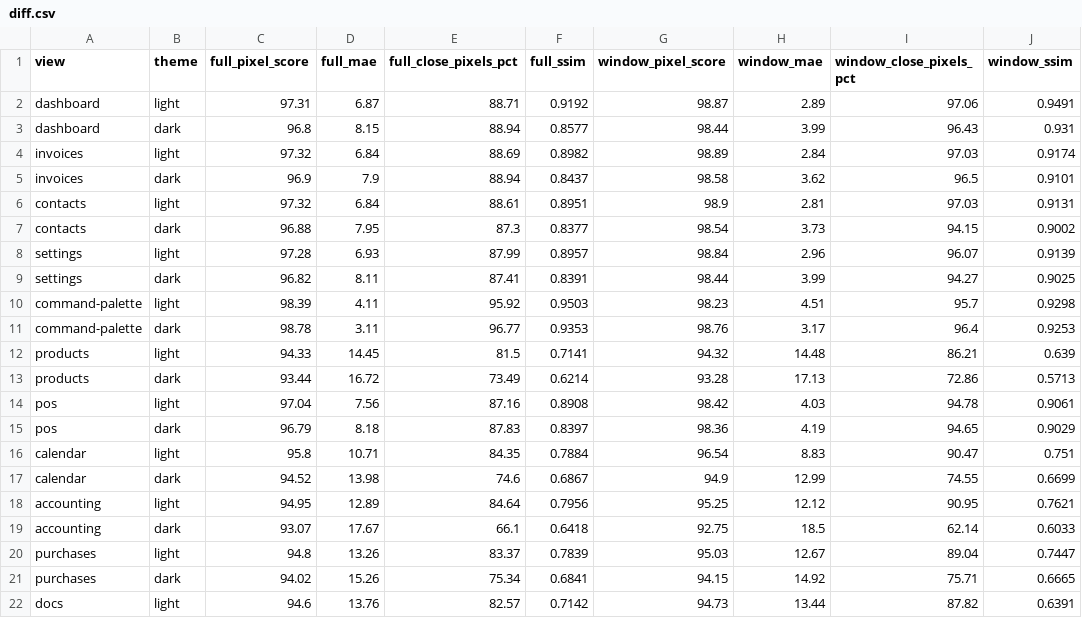
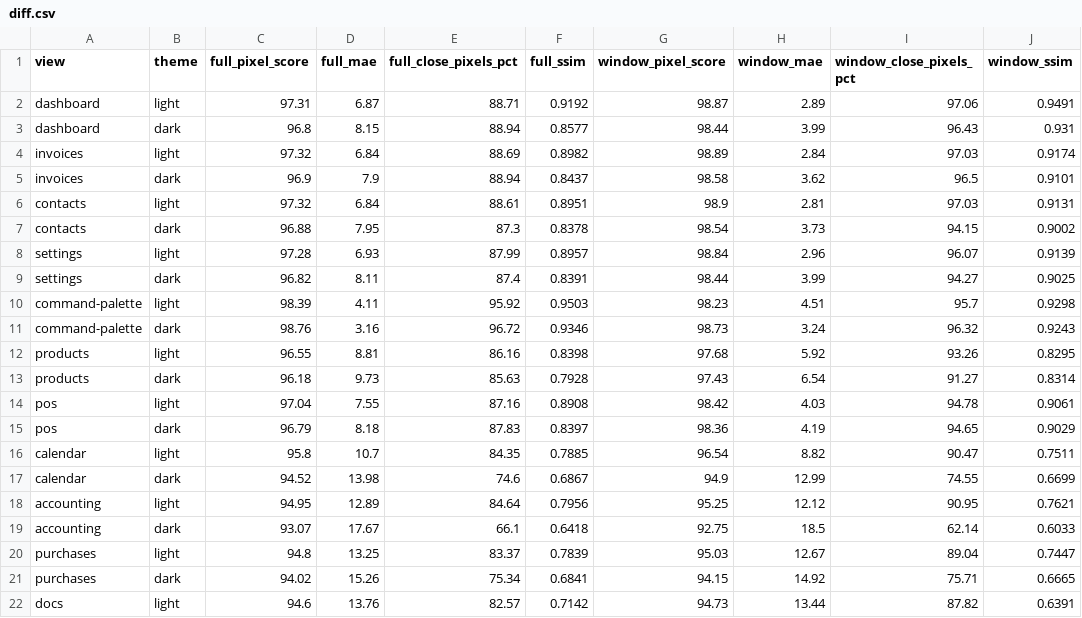
Before and after one commit to Strudelcode/SOCDOF, a CSV file: docs/parity/diff.csv, drawn as a sheet; only a part is shown.

```diff
--- a/docs/parity/diff.csv
+++ b/docs/parity/diff.csv
@@ -6,12 +6,12 @@ invoices,dark,96.9,7.9,88.94,0.8437,98.58,3.62,96.5,0.9101
 contacts,light,97.32,6.84,88.61,0.8951,98.9,2.81,97.03,0.9131
-contacts,dark,96.88,7.95,87.3,0.8377,98.54,3.73,94.15,0.9002
+contacts,dark,96.88,7.95,87.3,0.8378,98.54,3.73,94.15,0.9002
 settings,light,97.28,6.93,87.99,0.8957,98.84,2.96,96.07,0.9139
-settings,dark,96.82,8.11,87.41,0.8391,98.44,3.99,94.27,0.9025
+settings,dark,96.82,8.11,87.4,0.8391,98.44,3.99,94.27,0.9025
 command-palette,light,98.39,4.11,95.92,0.9503,98.23,4.51,95.7,0.9298
-command-palette,dark,98.78,3.11,96.77,0.9353,98.76,3.17,96.4,0.9253
-products,light,94.33,14.45,81.5,0.7141,94.32,14.48,86.21,0.639
-products,dark,93.44,16.72,73.49,0.6214,93.28,17.13,72.86,0.5713
-pos,light,97.04,7.56,87.16,0.8908,98.42,4.03,94.78,0.9061
+command-palette,dark,98.76,3.16,96.72,0.9346,98.73,3.24,96.32,0.9243
+products,light,96.55,8.81,86.16,0.8398,97.68,5.92,93.26,0.8295
+products,dark,96.18,9.73,85.63,0.7928,97.43,6.54,91.27,0.8314
+pos,light,97.04,7.55,87.16,0.8908,98.42,4.03,94.78,0.9061
 pos,dark,96.79,8.18,87.83,0.8397,98.36,4.19,94.65,0.9029
-calendar,light,95.8,10.71,84.35,0.7884,96.54,8.83,90.47,0.751
+calendar,light,95.8,10.7,84.35,0.7885,96.54,8.82,90.47,0.7511
 calendar,dark,94.52,13.98,74.6,0.6867,94.9,12.99,74.55,0.6699
@@ -19,3 +19,3 @@ accounting,light,94.95,12.89,84.64,0.7956,95.25,12.12,90.95,0.7621
 accounting,dark,93.07,17.67,66.1,0.6418,92.75,18.5,62.14,0.6033
-purchases,light,94.8,13.26,83.37,0.7839,95.03,12.67,89.04,0.7447
+purchases,light,94.8,13.25,83.37,0.7839,95.03,12.67,89.04,0.7447
 purchases,dark,94.02,15.26,75.34,0.6841,94.15,14.92,75.71,0.6665
```
Also changed, not shown: 44 other files.
